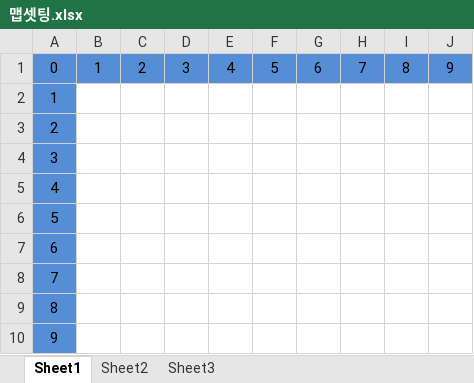
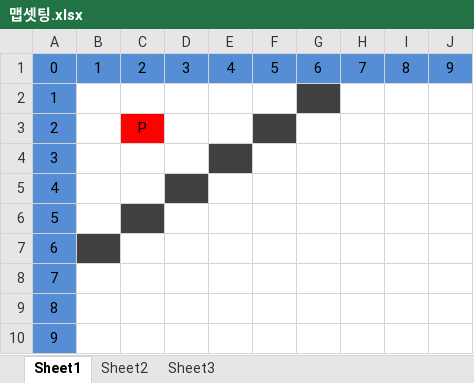
Before and after one commit to Hanel99/inha_1stproject, an Excel workbook: LegendOfWhite/Output/맵셋팅.xlsx, sheet Sheet1, drawn as a sheet; only a part is shown; values as stored, in another font and other column widths than the file's, no borders; the diff names each change by its address in the sheet, - before the commit and + after, or states it on an @@ line.

```diff
--- a/LegendOfWhite/Output/맵셋팅.xlsx (sheet Sheet1)
+++ b/LegendOfWhite/Output/맵셋팅.xlsx (sheet Sheet1)
-G2 fill: none
+G2 fill: #404040
-C3: (empty)
+C3: P
-C3 fill: none
+C3 fill: #FF0000
-F3 fill: none
+F3 fill: #404040
-E4 fill: none
+E4 fill: #404040
-D5 fill: none
+D5 fill: #404040
-C6 fill: none
+C6 fill: #404040
-B7 fill: none
+B7 fill: #404040
```
Also changed, not shown: 4 other files.
